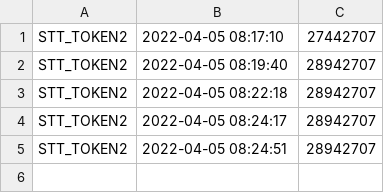
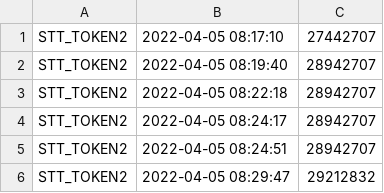
Before and after one commit to jchilkie/terra, a CSV file: fees_to_burn/STT_TOKEN2_2022_Apr.csv, drawn as a sheet; the diff names each change by its address in the sheet, - before the commit and + after, or states it on an @@ line.

Commit message:
Adding datafile from 2022-04-05 08:30:01

```diff
--- a/fees_to_burn/STT_TOKEN2_2022_Apr.csv
+++ b/fees_to_burn/STT_TOKEN2_2022_Apr.csv
+row 6: STT_TOKEN2 | 2022-04-05 08:29:47 | 29212832
```
